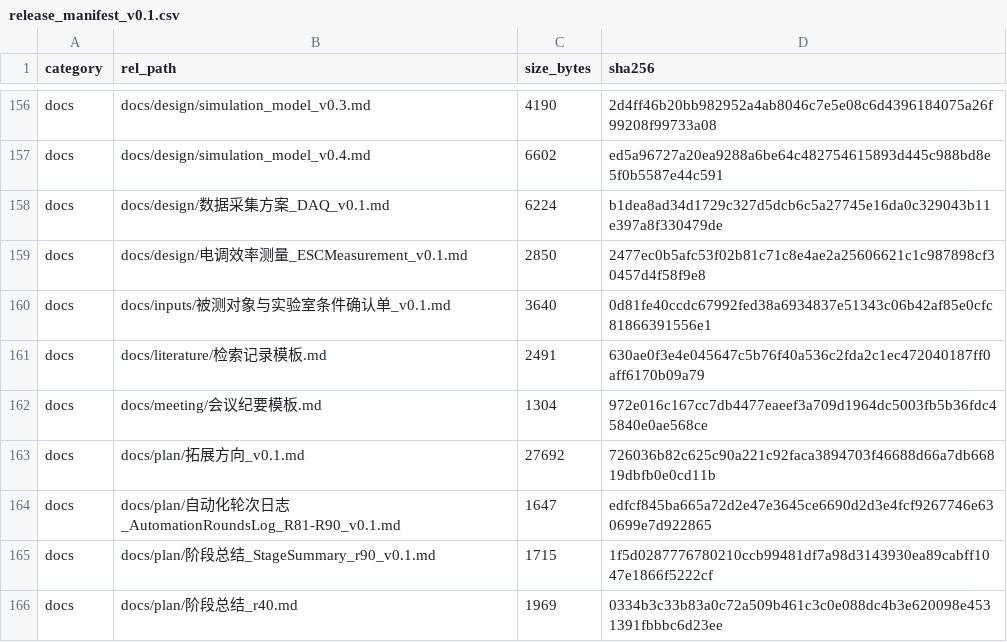
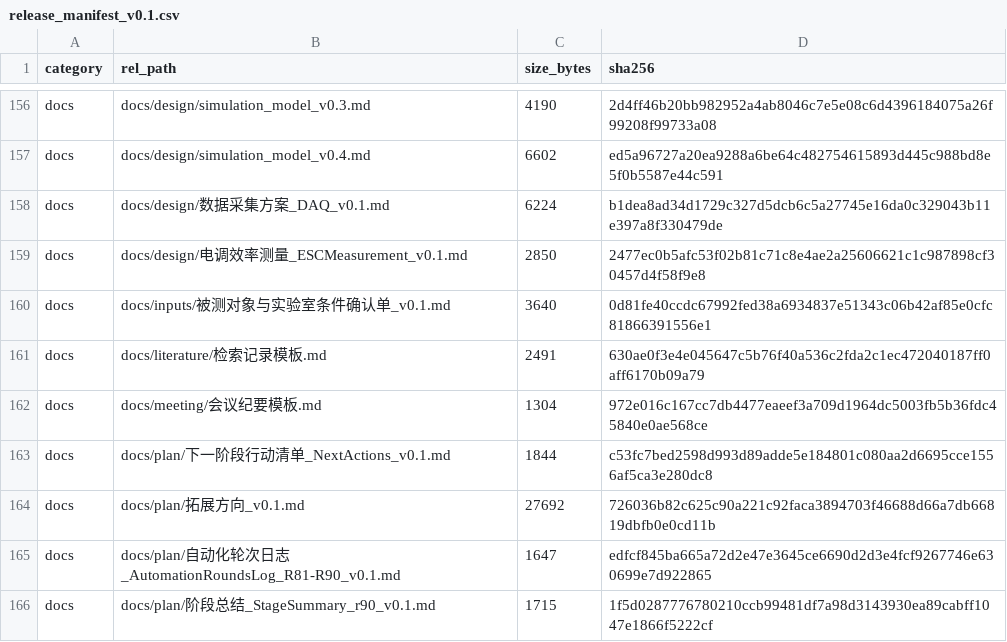
Before and after one commit to YWC886/new-folder, a CSV file: data/processed/release_manifest_v0.1.csv, drawn as a sheet; only a part is shown, gaps mark what is left out; the shorter side is filled out with more unchanged rows.

Commit message:
Round 91: add next-actions checklist

```diff
--- a/data/processed/release_manifest_v0.1.csv
+++ b/data/processed/release_manifest_v0.1.csv
@@ -162,2 +162,3 @@ docs,docs/literature/检索记录模板.md,2491,630ae0f3e4e045647c5b76f40a536c2f
 docs,docs/meeting/会议纪要模板.md,1304,972e016c167cc7db4477eaeef3a709d1964dc5003fb5b36fdc45840e0ae568ce
+docs,docs/plan/下一阶段行动清单_NextActions_v0.1.md,1844,c53fc7bed2598d993d89adde5e184801c080aa2d6695cce1556af5ca3e280dc8
 docs,docs/plan/拓展方向_v0.1.md,27692,726036b82c625c90a221c92faca3894703f46688d66a7db66819dbfb0e0cd11b
```
Also changed, not shown: 1 other file.
